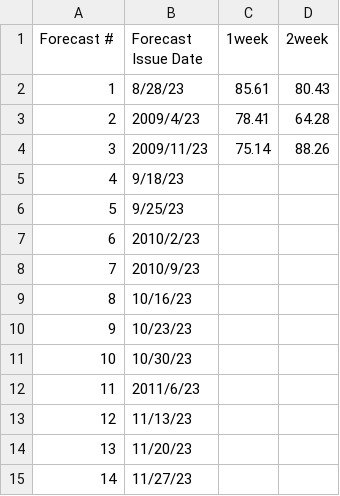
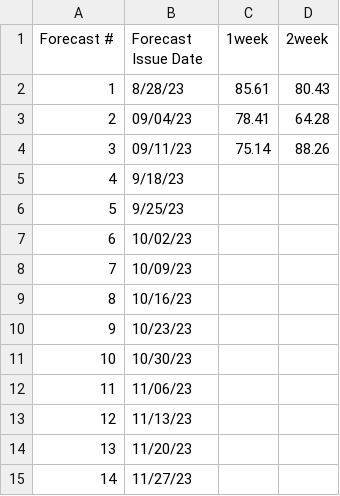
Before and after one commit to HAS-Tools-2023/forecasting, a CSV file: forecast_entries/guo.csv, drawn as a sheet.

Commit message:
forecast 2 and 3

```diff
--- a/forecast_entries/guo.csv
+++ b/forecast_entries/guo.csv
@@ -2,8 +2,8 @@
 1,8/28/23,85.61,80.43
-2,2009/4/23,78.41,64.28
-3,2009/11/23,75.14,88.26
+2,09/04/23,78.41,64.28
+3,09/11/23,75.14,88.26
 4,9/18/23,,
 5,9/25/23,,
-6,2010/2/23,,
-7,2010/9/23,,
+6,10/02/23,,
+7,10/09/23,,
 8,10/16/23,,
@@ -11,3 +11,3 @@
 10,10/30/23,,
-11,2011/6/23,,
+11,11/06/23,,
 12,11/13/23,,
```
